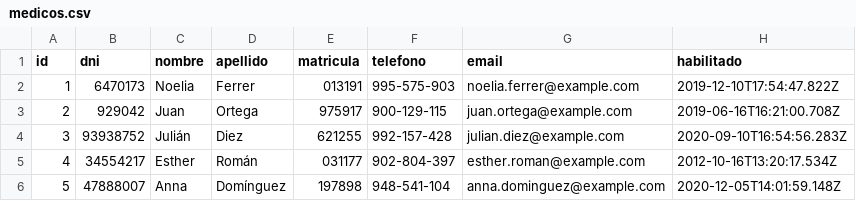
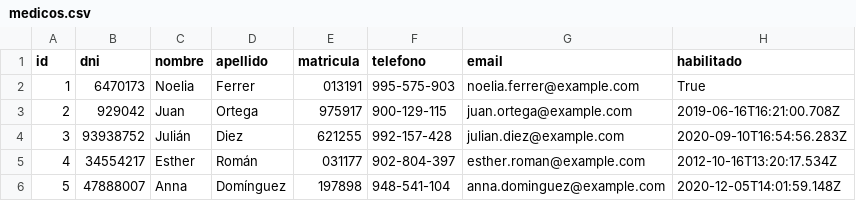
Before and after one commit to daniel-donofrio/TurnosMedicos, a CSV file: modelos/medicos.csv, drawn as a sheet.

```diff
--- a/modelos/medicos.csv
+++ b/modelos/medicos.csv
@@ -1,3 +1,3 @@
 id,dni,nombre,apellido,matricula,telefono,email,habilitado
-1,6470173,Noelia,Ferrer,013191,995-575-903,noelia.ferrer@example.com,2019-12-10T17:54:47.822Z
+1,6470173,Noelia,Ferrer,013191,995-575-903,noelia.ferrer@example.com,True
 2,929042,Juan,Ortega,975917,900-129-115,juan.ortega@example.com,2019-06-16T16:21:00.708Z
```
Also changed, not shown: modelos/agenda_medicos.csv, modelos/turnos.csv, 5 other files.
